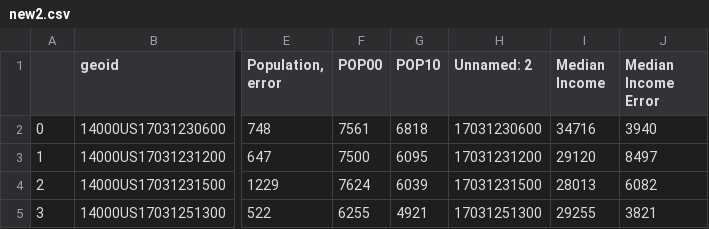
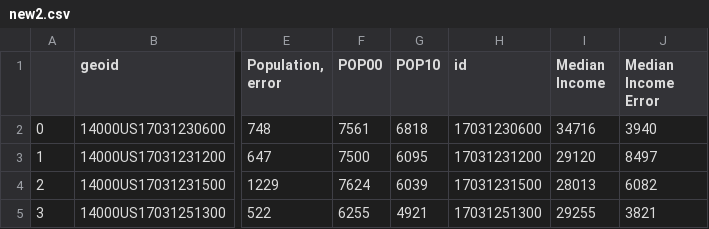
Before and after one commit to andrewswellie/Opportunity-Zones-Investment-App, a CSV file: new2.csv, drawn as a sheet; only a part is shown, gaps mark what is left out; the diff names each change by its address in the sheet, - before the commit and + after, or states it on an @@ line.

```diff
--- a/new2.csv
+++ b/new2.csv
-H1: Unnamed: 2
+H1: id
```
Also changed, not shown: 4 other files.
